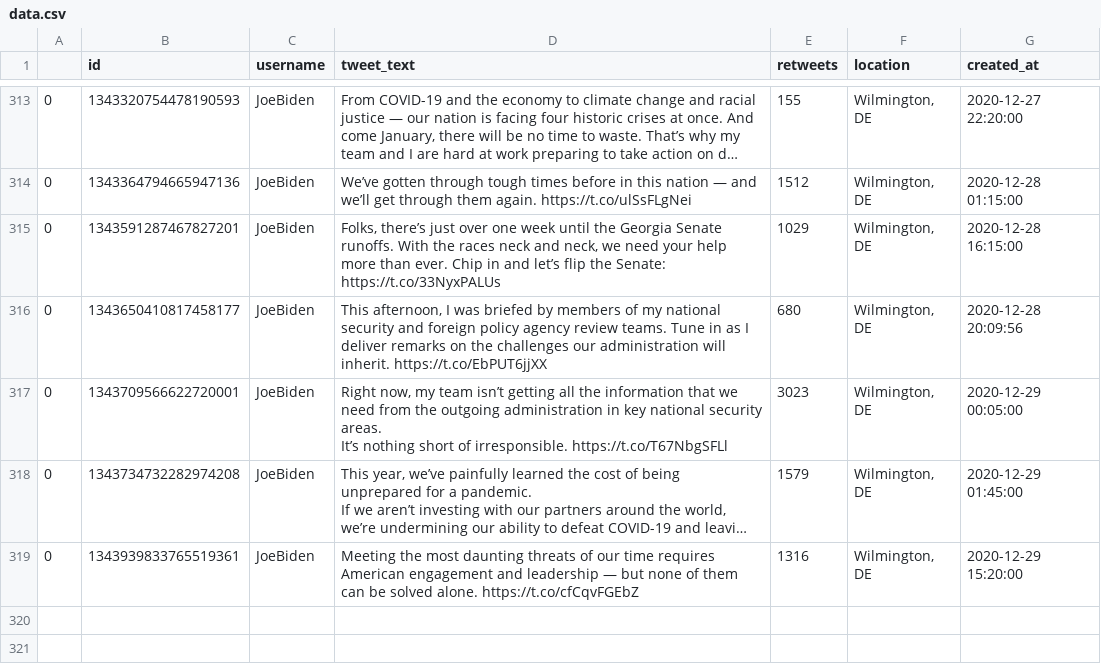
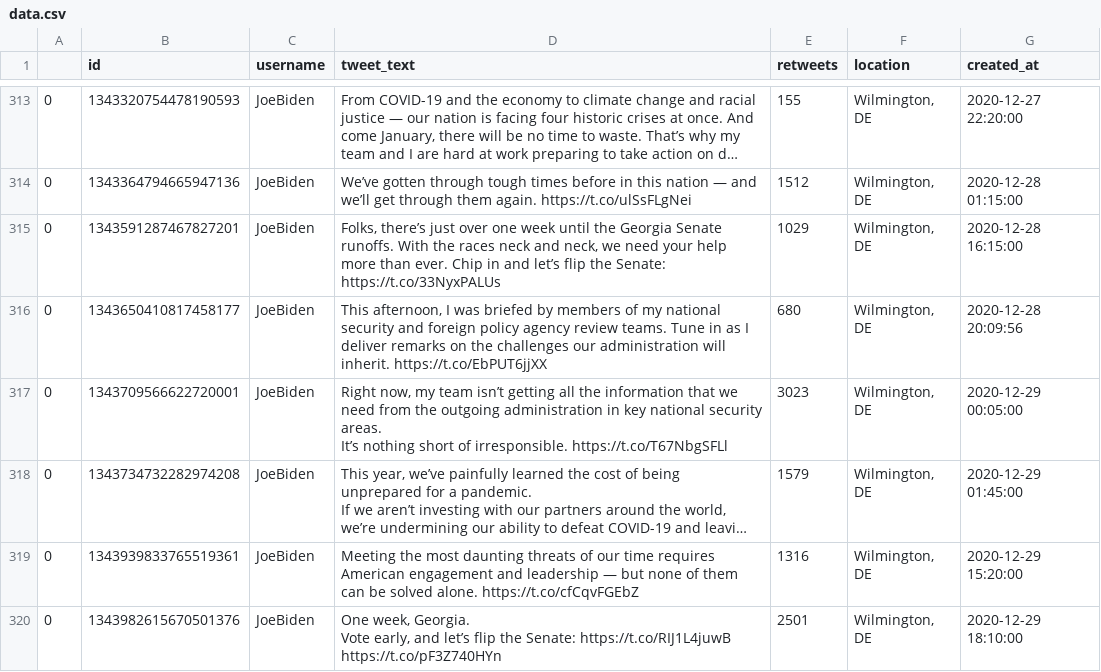
Before and after one commit to joshkraft/daily-candidate-tweets, a CSV file: data/JoeBiden/data.csv, drawn as a sheet; only a part is shown, gaps mark what is left out; long unchanged cells end in …; ↵ is a line break in a cell; the diff names each change by its address in the sheet, - before the commit and + after, or states it on an @@ line.

Commit message:
Latest data: Tue Dec 29 18:40:26 UTC 2020

```diff
--- a/data/JoeBiden/data.csv
+++ b/data/JoeBiden/data.csv
+row 320: 0 | 1343982615670501376 | JoeBiden | One week, Georgia. ↵ Vote early, and let’s flip the Senate: https://t.co/RIJ1L4juwB https://t.co/pF3Z740HYn | 2501 | Wilmington, DE | 2020-12-29 18:10:00
```
Also changed, not shown: 1 other file.
